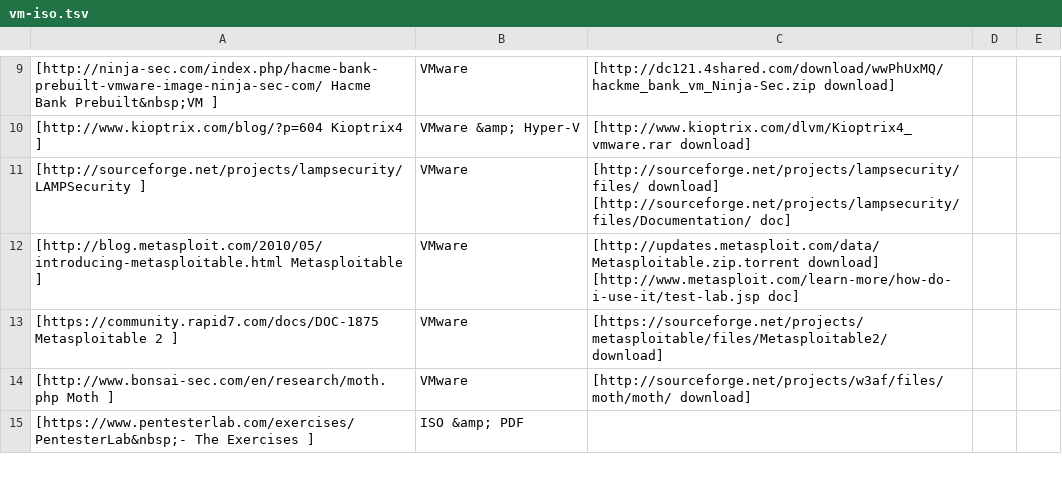
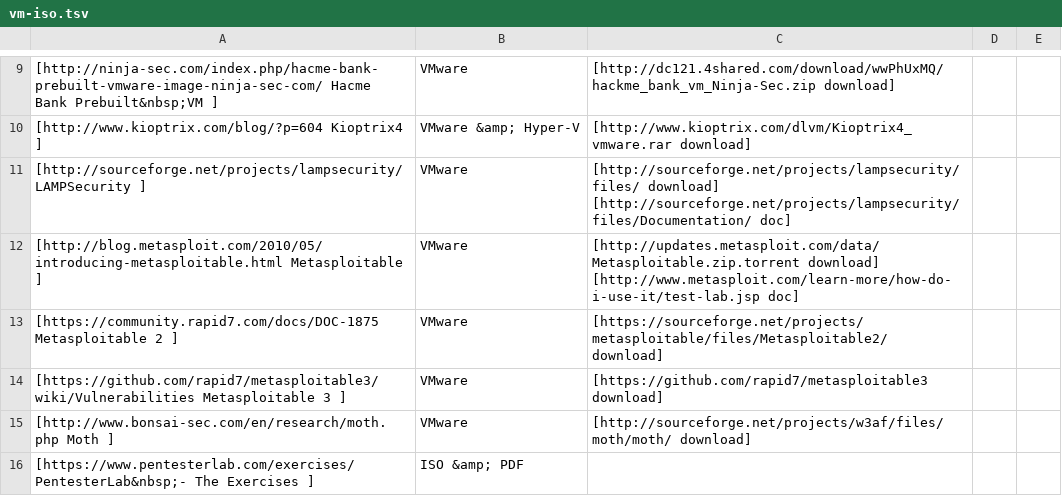
Before and after one commit to OWASP/OWASP-VWAD, a TSV file: src/vm-iso.tsv, drawn as a sheet; only a part is shown, gaps mark what is left out.

Commit message:
Added Metasploitable 3.

```diff
--- a/src/vm-iso.tsv
+++ b/src/vm-iso.tsv
@@ -13,2 +13,3 @@
 [https://community.rapid7.com/docs/DOC-1875 Metasploitable 2 ]	VMware	[https://sourceforge.net/projects/metasploitable/files/Metasploitable2/ download]			
+[https://github.com/rapid7/metasploitable3/wiki/Vulnerabilities Metasploitable 3 ]	VMware	[https://github.com/rapid7/metasploitable3 download]			
 [http://www.bonsai-sec.com/en/research/moth.php Moth ]	VMware	[http://sourceforge.net/projects/w3af/files/moth/moth/ download]			
```
